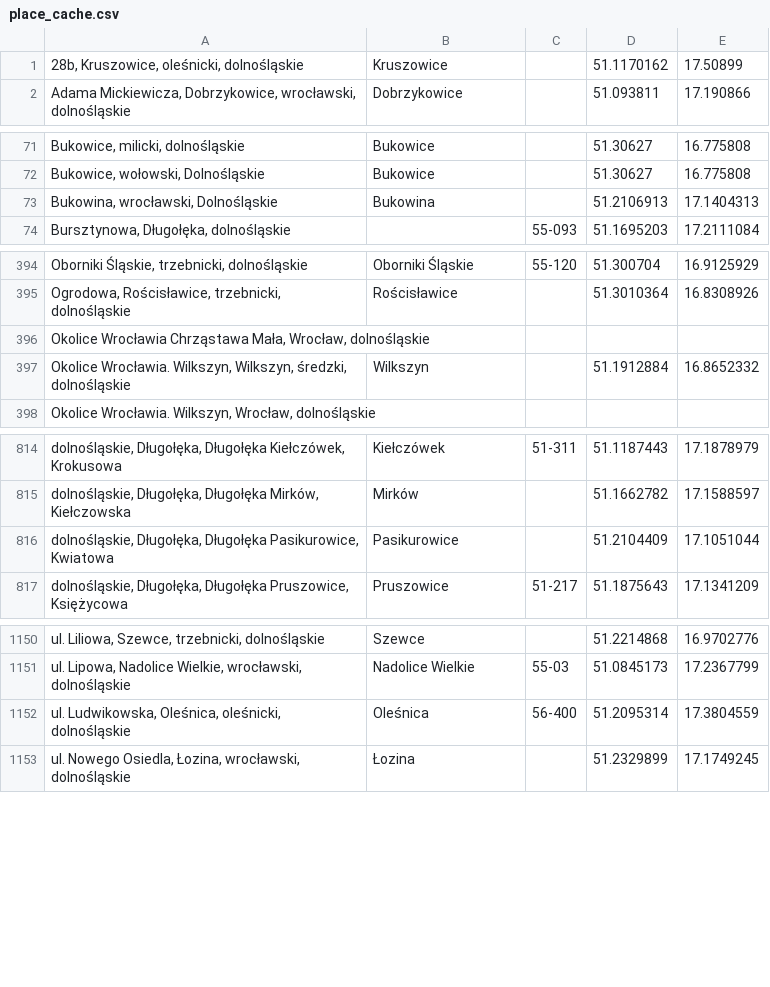
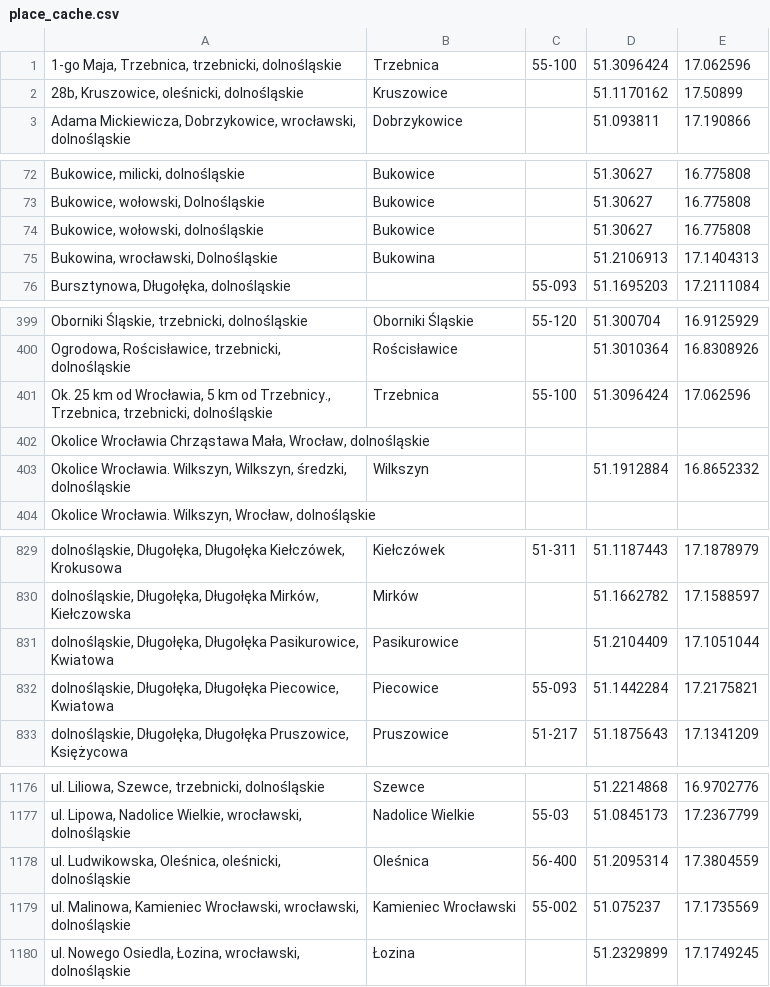
Before and after one commit to emkor/estate-analysis, a CSV file: data/place_cache.csv, drawn as a sheet; only a part is shown, gaps mark what is left out; the diff covers the shown part only; the diff names each change by its address in the sheet, - before the commit and + after, or states it on an @@ line.

```diff
--- a/data/place_cache.csv
+++ b/data/place_cache.csv
+row 1: 1-go Maja, Trzebnica, trzebnicki, dolnośląskie | Trzebnica | 55-100 | 51.3096424 | 17.062596
+row 74: Bukowice, wołowski, dolnośląskie | Bukowice |  | 51.30627 | 16.775808
+row 401: Ok. 25 km od Wrocławia, 5 km od Trzebnicy., Trzebnica, trzebnicki, dolnośląskie | Trzebnica | 55-100 | 51.3096424 | 17.062596
+row 832: dolnośląskie, Długołęka, Długołęka Piecowice, Kwiatowa | Piecowice | 55-093 | 51.1442284 | 17.2175821
+row 1179: ul. Malinowa, Kamieniec Wrocławski, wrocławski, dolnośląskie | Kamieniec Wrocławski | 55-002 | 51.075237 | 17.1735569
```
Also changed, not shown: 26 added rows elsewhere in this file.
